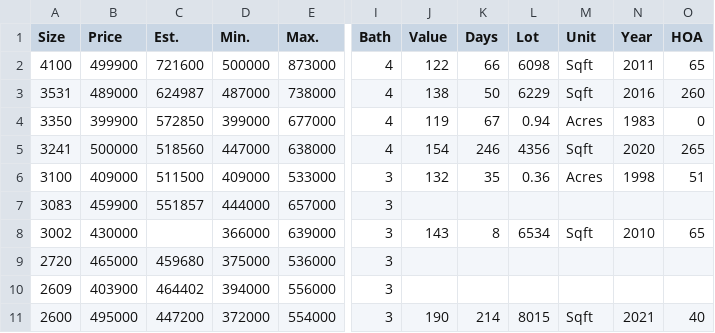
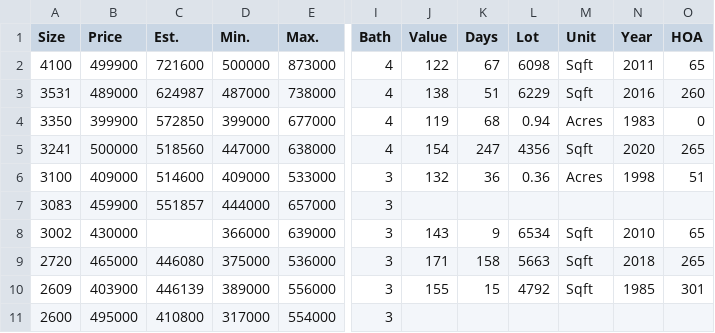
Before and after one commit to xgirma/moveto, a CSV file: data/27518/by_size.csv, drawn as a sheet; only a part is shown, gaps mark what is left out; the diff covers the shown part only; the diff names each change by its address in the sheet, - before the commit and + after, or states it on an @@ line.

```diff
--- a/data/27518/by_size.csv
+++ b/data/27518/by_size.csv
-K2 (Days): 66
+K2 (Days): 67
-K3 (Days): 50
+K3 (Days): 51
-K4 (Days): 67
+K4 (Days): 68
-K5 (Days): 246
+K5 (Days): 247
-C6 (Est.): 511500
+C6 (Est.): 514600
-K6 (Days): 35
+K6 (Days): 36
-K8 (Days): 8
+K8 (Days): 9
-C9 (Est.): 459680
+C9 (Est.): 446080
-J9 (Value): (empty)
+J9 (Value): 171
-K9 (Days): (empty)
+K9 (Days): 158
-L9 (Lot): (empty)
+L9 (Lot): 5663
-M9:M10 (Unit): (empty)
+M9:M10 (Unit): Sqft
-N9 (Year): (empty)
+N9 (Year): 2018
-O9 (HOA): (empty)
+O9 (HOA): 265
-C10 (Est.): 464402
+C10 (Est.): 446139
-D10 (Min.): 394000
+D10 (Min.): 389000
-J10 (Value): (empty)
+J10 (Value): 155
-K10 (Days): (empty)
+K10 (Days): 15
-L10 (Lot): (empty)
+L10 (Lot): 4792
-N10 (Year): (empty)
+N10 (Year): 1985
-O10 (HOA): (empty)
+O10 (HOA): 301
-C11 (Est.): 447200
+C11 (Est.): 410800
-D11 (Min.): 372000
+D11 (Min.): 317000
-J11 (Value): 190
+J11 (Value): (empty)
-K11 (Days): 214
+K11 (Days): (empty)
-L11 (Lot): 8015
+L11 (Lot): (empty)
-M11 (Unit): Sqft
+M11 (Unit): (empty)
-N11 (Year): 2021
+N11 (Year): (empty)
-O11 (HOA): 40
+O11 (HOA): (empty)
```
Also changed, not shown: 2 removed rows and 39 edited cells elsewhere in this file, data/27518/by_days.csv, data/27518/by_price.csv, 12 other files.
